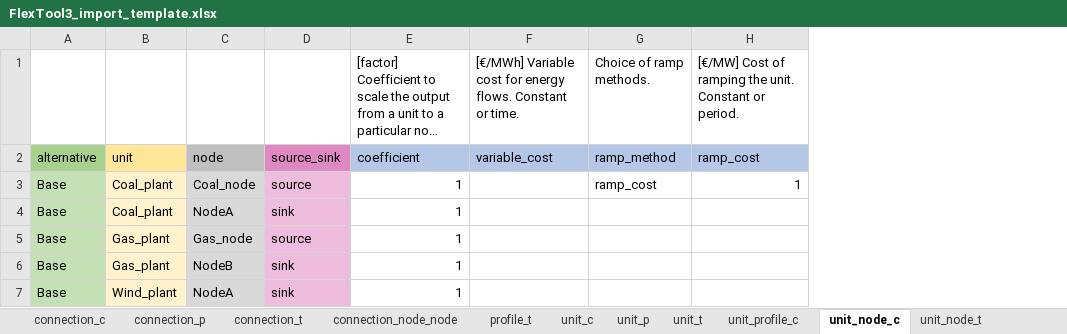
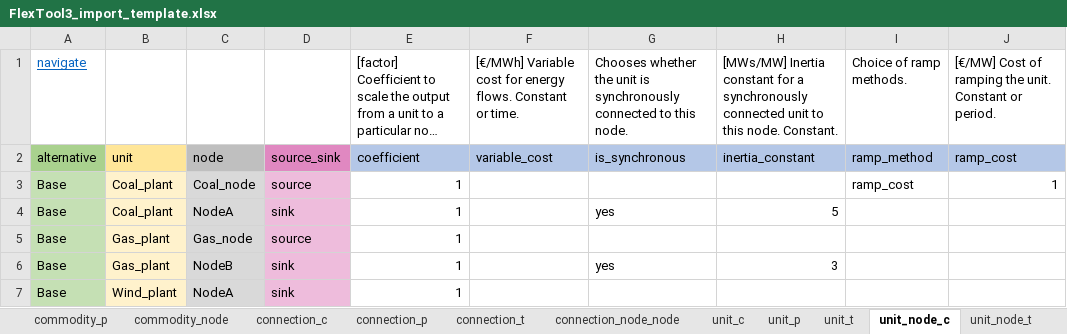
Before and after one commit to irena-flextool/flextool, an Excel workbook: FlexTool3_import_template.xlsx, sheet unit_node_c, drawn as a sheet; only a part is shown; long unchanged cells end in …; values as stored, in another font and other column widths than the file's, no borders; the diff names each change by its address in the sheet, - before the commit and + after, or states it on an @@ line.

```diff
--- a/FlexTool3_import_template.xlsx (sheet unit_node_c)
+++ b/FlexTool3_import_template.xlsx (sheet unit_node_c)
+column G, rows 1-6: Chooses whether the unit is synchronously connected to this node. | is_synchronous |  | yes |  | yes
+column H, rows 1-6: [MWs/MW] Inertia constant for a synchronously connected unit to this node. Constant. | inertia_constant |  | 5 |  | 3
-A1: (empty)
+A1: navigate
```
Also changed, not shown: sheet version, sheet unit_c, sheet node_p, sheet connection_p, sheet unit_p, sheet connection_c, 21 more sheets, other sheet tabs, charts or pictures, 7 other files.
